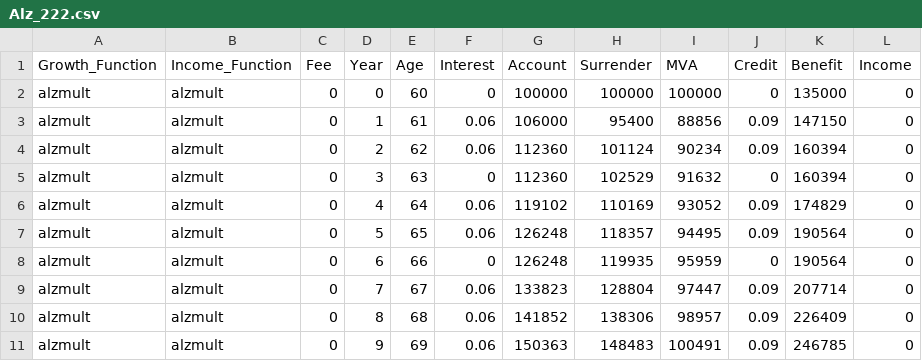
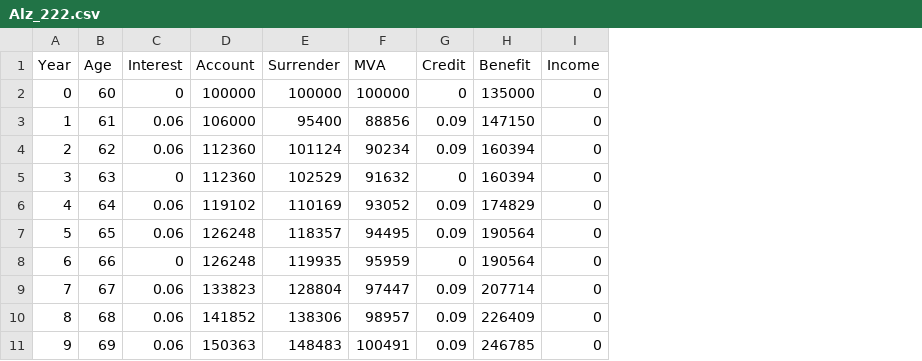
Before and after one commit to Accellu/Illustrations, a CSV file: input/Allianz/Alz_222.csv, drawn as a sheet; only a part is shown; the diff names each change by its address in the sheet, - before the commit and + after, or states it on an @@ line.

```diff
--- a/input/Allianz/Alz_222.csv
+++ b/input/Allianz/Alz_222.csv
-column A (Growth_Function), rows 2-11: all alzmult
-column B (Income_Function), rows 2-11: all alzmult
-column C (Fee), rows 2-11: all 0
```
Also changed, not shown: 2 other files.
